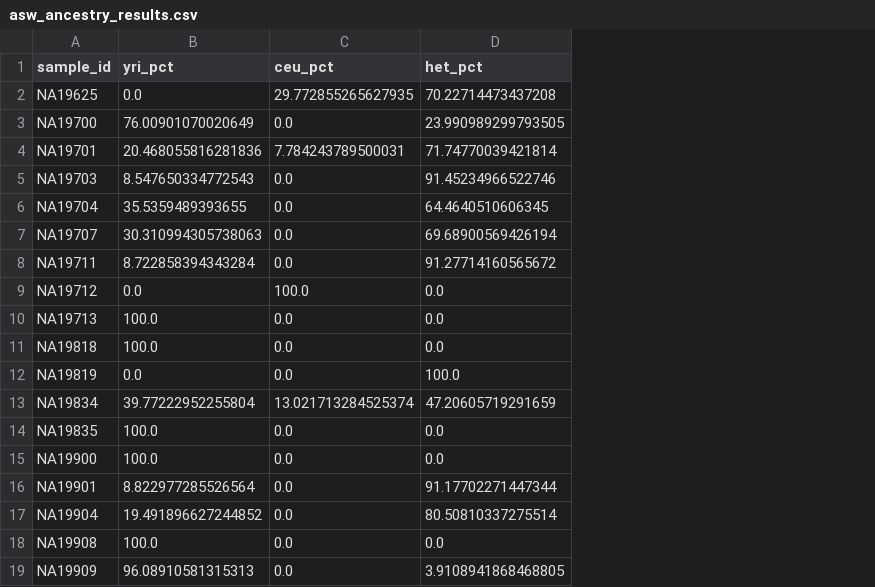
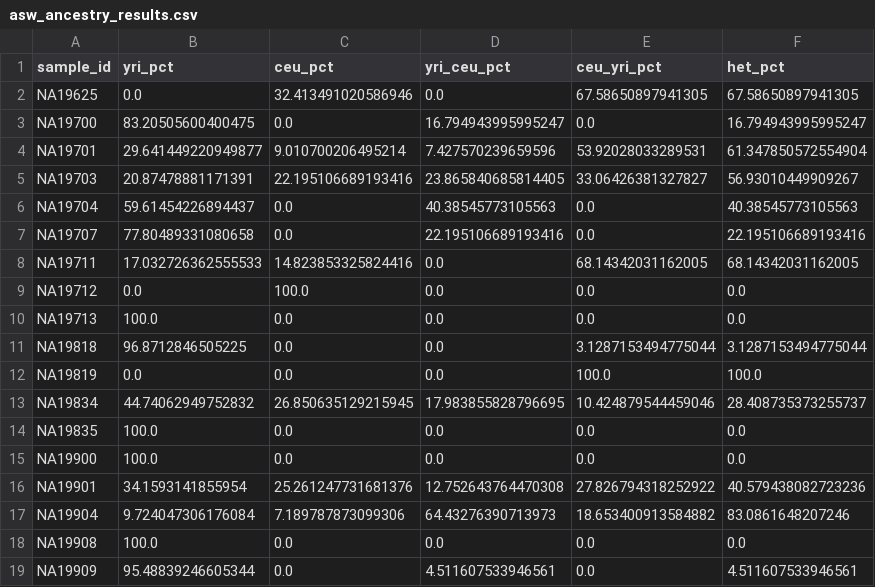
Before and after one commit to Syu125/cse284-hmm, a CSV file: general-analysis/output/asw_ancestry_results.csv, drawn as a sheet; only a part is shown; addresses are those after the commit; the diff covers the shown part only; the diff names each change by its address in the sheet, - before the commit and + after, or states it on an @@ line.

```diff
--- a/general-analysis/output/asw_ancestry_results.csv
+++ b/general-analysis/output/asw_ancestry_results.csv
+column D (yri_ceu_pct), rows 2-19: 0.0 | 16.794943995995247 | 7.427570239659596 | 23.865840685814405 | 40.38545773105563 | 22.195106689193416 | 0.0 | 0.0 | 0.0 | 0.0 | 0.0 | 17.983855828796695 | 0.0 | 0.0 | 12.752643764470308 | 64.43276390713973 | 0.0 | 4.511607533946561
+column E (ceu_yri_pct), rows 2-19: 67.58650897941305 | 0.0 | 53.92028033289531 | 33.06426381327827 | 0.0 | 0.0 | 68.14342031162005 | 0.0 | 0.0 | 3.1287153494775044 | 100.0 | 10.424879544459046 | 0.0 | 0.0 | 27.826794318252922 | 18.653400913584882 | 0.0 | 0.0
-C2 (ceu_pct): 29.772855265627935
+C2 (ceu_pct): 32.413491020586946
-F2 (het_pct): 70.22714473437208
+F2 (het_pct): 67.58650897941305
-B3 (yri_pct): 76.00901070020649
+B3 (yri_pct): 83.20505600400475
-F3 (het_pct): 23.990989299793505
+F3 (het_pct): 16.794943995995247
-B4 (yri_pct): 20.468055816281836
+B4 (yri_pct): 29.641449220949877
-C4 (ceu_pct): 7.784243789500031
+C4 (ceu_pct): 9.010700206495214
-F4 (het_pct): 71.74770039421814
+F4 (het_pct): 61.347850572554904
-B5 (yri_pct): 8.547650334772543
+B5 (yri_pct): 20.87478881171391
-C5 (ceu_pct): 0.0
+C5 (ceu_pct): 22.195106689193416
-F5 (het_pct): 91.45234966522746
+F5 (het_pct): 56.93010449909267
-B6 (yri_pct): 35.5359489393655
+B6 (yri_pct): 59.61454226894437
-F6 (het_pct): 64.4640510606345
+F6 (het_pct): 40.38545773105563
-B7 (yri_pct): 30.310994305738063
+B7 (yri_pct): 77.80489331080658
-F7 (het_pct): 69.68900569426194
+F7 (het_pct): 22.195106689193416
-B8 (yri_pct): 8.722858394343284
+B8 (yri_pct): 17.032726362555533
-C8 (ceu_pct): 0.0
+C8 (ceu_pct): 14.823853325824416
-F8 (het_pct): 91.27714160565672
+F8 (het_pct): 68.14342031162005
-B11 (yri_pct): 100.0
+B11 (yri_pct): 96.8712846505225
-F11 (het_pct): 0.0
+F11 (het_pct): 3.1287153494775044
-B13 (yri_pct): 39.77222952255804
+B13 (yri_pct): 44.74062949752832
-C13 (ceu_pct): 13.021713284525374
+C13 (ceu_pct): 26.850635129215945
-F13 (het_pct): 47.20605719291659
+F13 (het_pct): 28.408735373255737
-B16 (yri_pct): 8.822977285526564
+B16 (yri_pct): 34.1593141855954
-C16 (ceu_pct): 0.0
+C16 (ceu_pct): 25.261247731681376
-F16 (het_pct): 91.17702271447344
+F16 (het_pct): 40.579438082723236
-B17 (yri_pct): 19.491896627244852
+B17 (yri_pct): 9.724047306176084
-C17 (ceu_pct): 0.0
+C17 (ceu_pct): 7.189787873099306
-F17 (het_pct): 80.50810337275514
+F17 (het_pct): 83.0861648207246
-B19 (yri_pct): 96.08910581315313
+B19 (yri_pct): 95.48839246605344
-F19 (het_pct): 3.9108941868468805
+F19 (het_pct): 4.511607533946561
```
Also changed, not shown: 75 edited cells elsewhere in this file, 12 other files.
